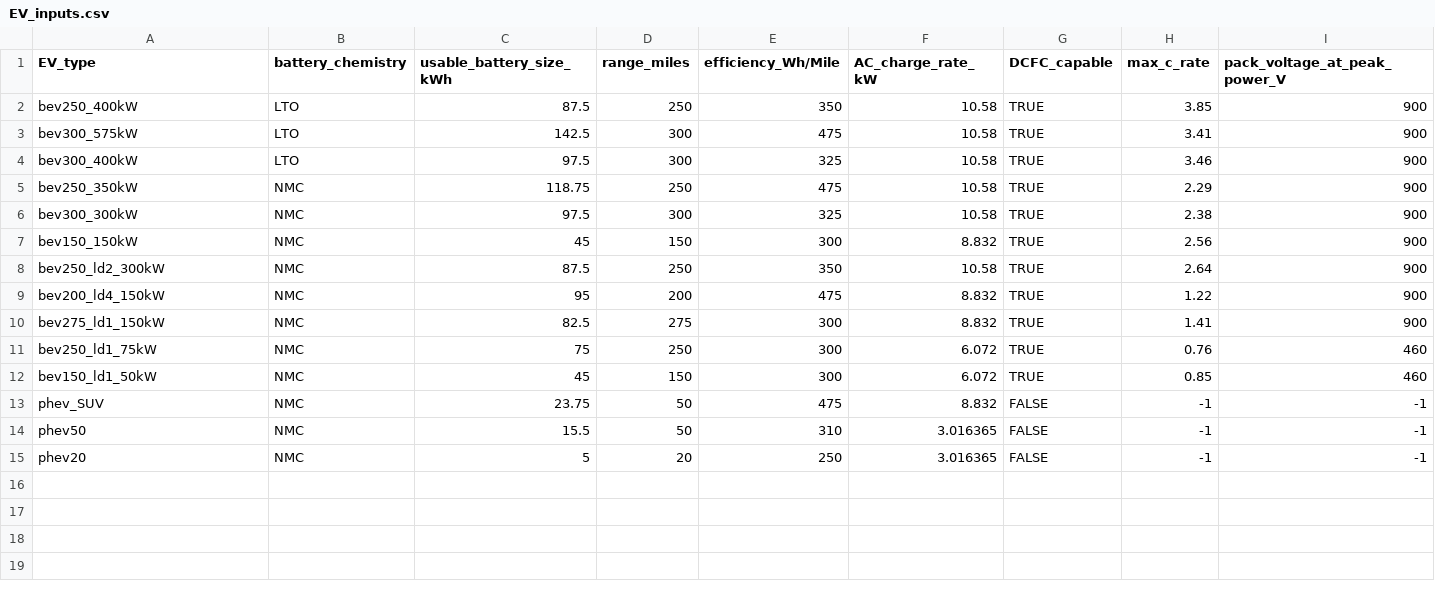
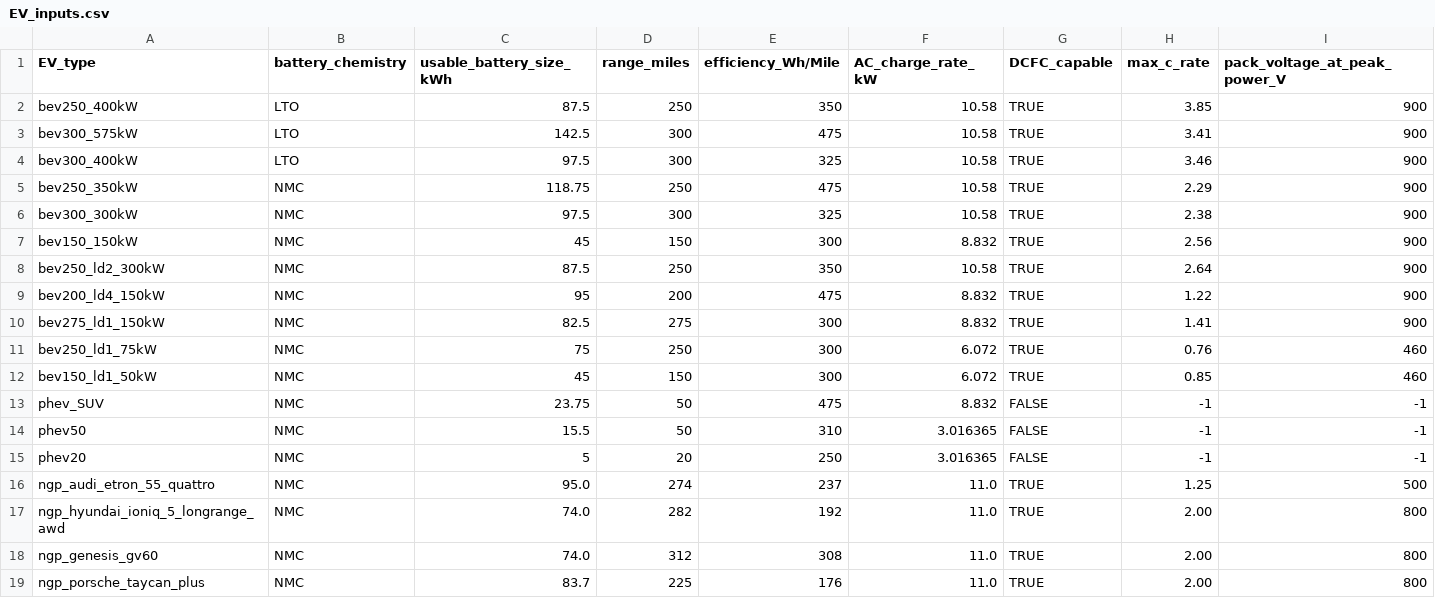
Before and after one commit to idaholab/Caldera_ICM, a CSV file: misc/next_gen_prof_testing/inputs/EV_inputs.csv, drawn as a sheet; the diff names each change by its address in the sheet, - before the commit and + after, or states it on an @@ line.

Commit message:
- Create new EV types in `EV_inputs.csv` based on a real vehicle specs - Create ICM_NextGen.cpp to generate charge curves for NextGen EV types - Add CMake related files to .gitignore

```diff
--- a/misc/next_gen_prof_testing/inputs/EV_inputs.csv
+++ b/misc/next_gen_prof_testing/inputs/EV_inputs.csv
+row 16: ngp_audi_etron_55_quattro | NMC | 95.0 | 274 | 237 | 11.0 | TRUE | 1.25 | 500
+row 17: ngp_hyundai_ioniq_5_longrange_awd | NMC | 74.0 | 282 | 192 | 11.0 | TRUE | 2.00 | 800
+row 18: ngp_genesis_gv60 | NMC | 74.0 | 312 | 308 | 11.0 | TRUE | 2.00 | 800
+row 19: ngp_porsche_taycan_plus | NMC | 83.7 | 225 | 176 | 11.0 | TRUE | 2.00 | 800
```
Also changed, not shown: 3 other files.
